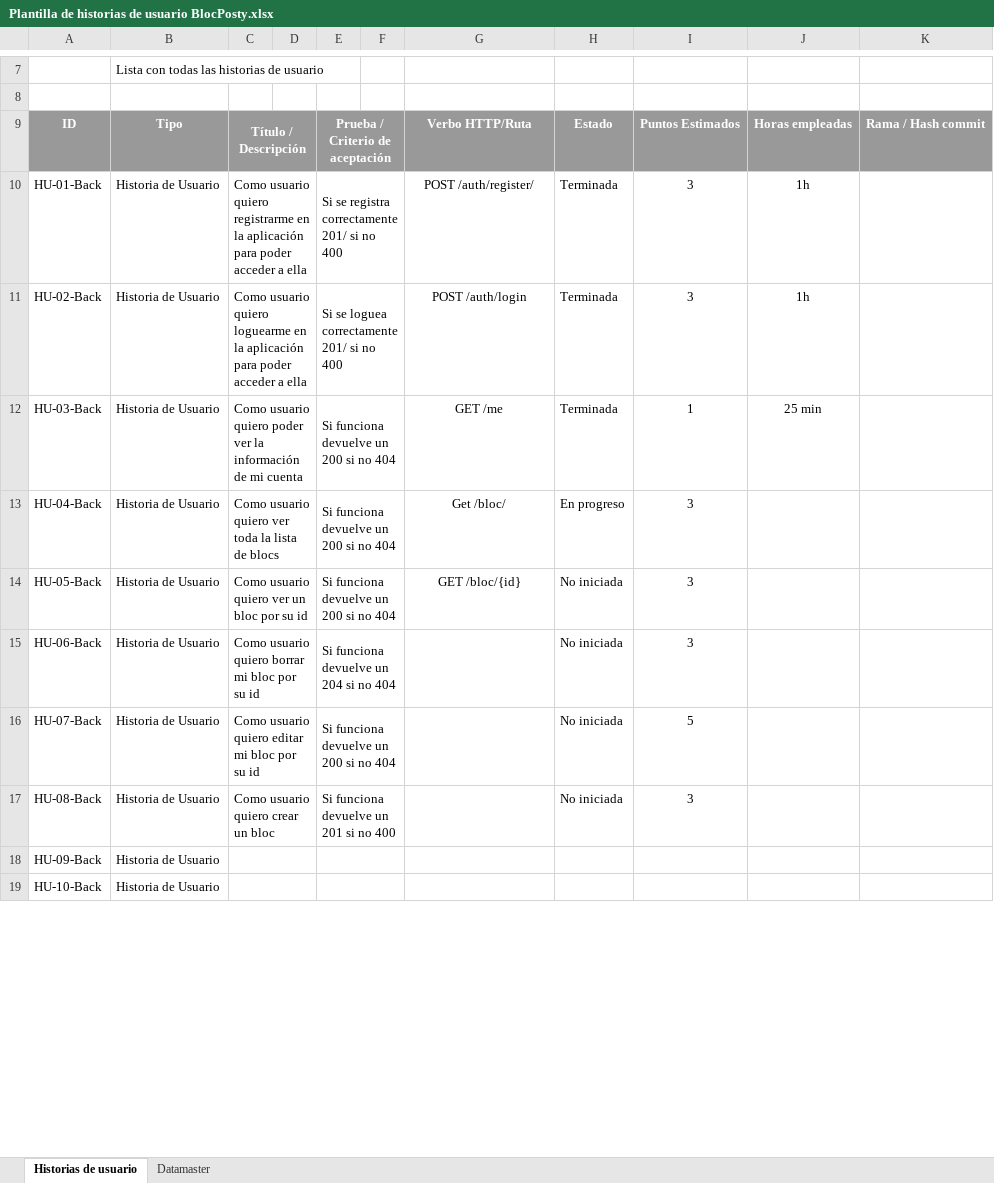
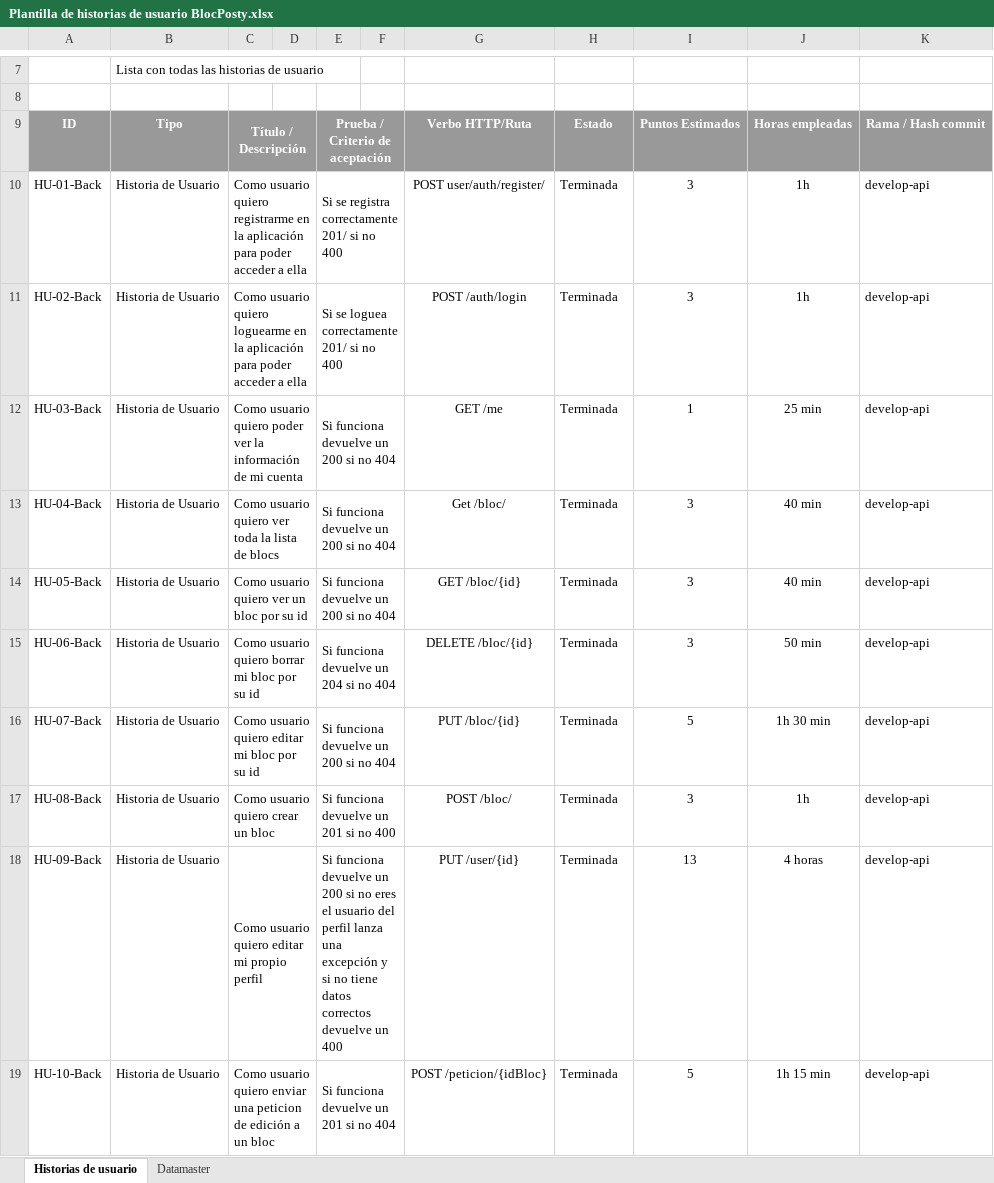
Before and after one commit to alejandrosalesianos/BlocPosty-DAM2022, an Excel workbook: documentation/Plantilla de historias de usuario BlocPosty.xlsx, sheet Historias de usuario, drawn as a sheet; only a part is shown, gaps mark what is left out; values as stored, in another font and other column widths than the file's, no borders; charts and pictures and conditional formats not drawn; the diff covers the shown part only; the diff names each change by its address in the sheet, - before the commit and + after, or states it on an @@ line.

```diff
--- a/documentation/Plantilla de historias de usuario BlocPosty.xlsx (sheet Historias de usuario)
+++ b/documentation/Plantilla de historias de usuario BlocPosty.xlsx (sheet Historias de usuario)
-G10: POST /auth/register/
+G10: POST user/auth/register/
-K10:K19: (empty)
+K10:K19: develop-api
-H13: En progreso
+H13: Terminada
-J13:J14: (empty)
+J13:J14: 40 min
-H14:H17: No iniciada
+H14:H17: Terminada
-G15: (empty)
+G15: DELETE /bloc/{id}
-J15: (empty)
+J15: 50 min
-G16: (empty)
+G16: PUT /bloc/{id}
-J16: (empty)
+J16: 1h 30 min
-G17: (empty)
+G17: POST /bloc/
-J17: (empty)
+J17: 1h
-C18: (empty)
+C18: Como usuario quiero editar mi propio perfil
-E18: (empty)
+E18: Si funciona devuelve un 200 si no eres el usuario del perfil lanza una excepción y si no tiene datos correctos devuelve un 400
-G18: (empty)
+G18: PUT /user/{id}
-H18:H19: (empty)
+H18:H19: Terminada
-I18: (empty)
+I18: 13
-J18: (empty)
+J18: 4 horas
-C19: (empty)
+C19: Como usuario quiero enviar una peticion de edición a un bloc
-E19: (empty)
+E19: Si funciona devuelve un 201 si no 404
-G19: (empty)
+G19: POST /peticion/{idBloc}
-I19: (empty)
+I19: 5
-J19: (empty)
+J19: 1h 15 min
```
Also changed, not shown: 17 added rows and 20 edited cells elsewhere in this sheet, 3 other files.
